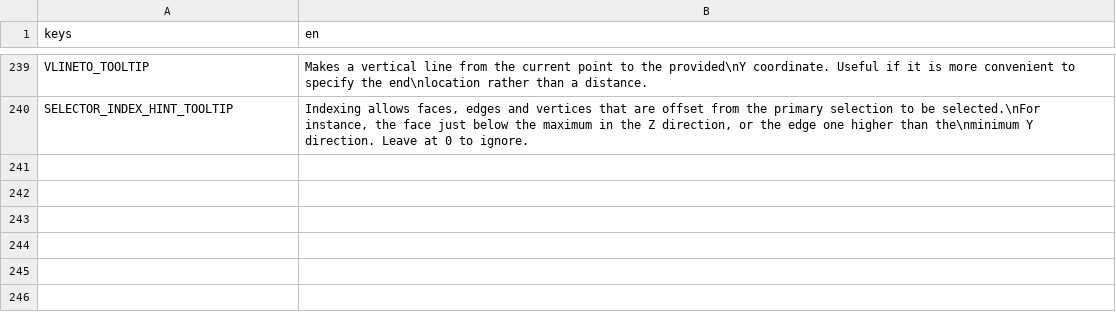
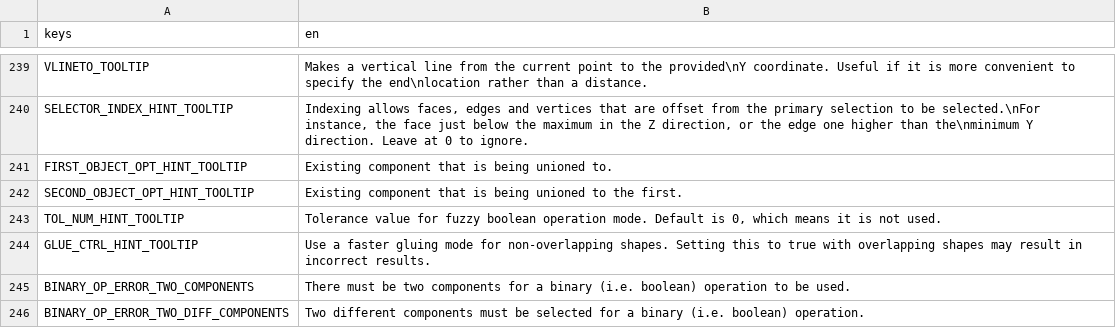
Before and after one commit to 7BIndustries/Semblage, a CSV file: translations.csv, drawn as a sheet; only a part is shown, gaps mark what is left out.

Commit message:
Set up translations for union operation control and finished disabling of tolerance

```diff
--- a/translations.csv
+++ b/translations.csv
@@ -240 +240,7 @@ VLINETO_TOOLTIP,Makes a vertical line from the current point to the provided\nY
 SELECTOR_INDEX_HINT_TOOLTIP,"Indexing allows faces, edges and vertices that are offset from the primary selection to be selected.\nFor instance, the face just below the maximum in the Z direction, or the edge one higher than the\nminimum Y direction. Leave at 0 to ignore."
+FIRST_OBJECT_OPT_HINT_TOOLTIP,Existing component that is being unioned to.
+SECOND_OBJECT_OPT_HINT_TOOLTIP,Existing component that is being unioned to the first.
+TOL_NUM_HINT_TOOLTIP,"Tolerance value for fuzzy boolean operation mode. Default is 0, which means it is not used."
+GLUE_CTRL_HINT_TOOLTIP,Use a faster gluing mode for non-overlapping shapes. Setting this to true with overlapping shapes may result in incorrect results.
+BINARY_OP_ERROR_TWO_COMPONENTS,There must be two components for a binary (i.e. boolean) operation to be used.
+BINARY_OP_ERROR_TWO_DIFF_COMPONENTS,Two different components must be selected for a binary (i.e. boolean) operation.
```
Also changed, not shown: 2 other files.
